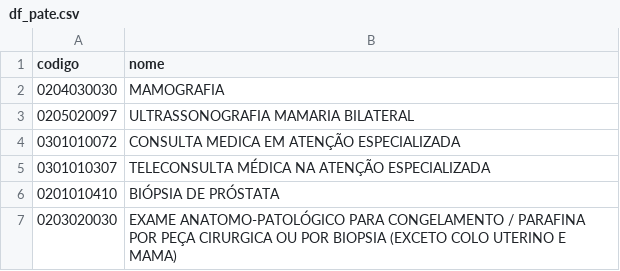
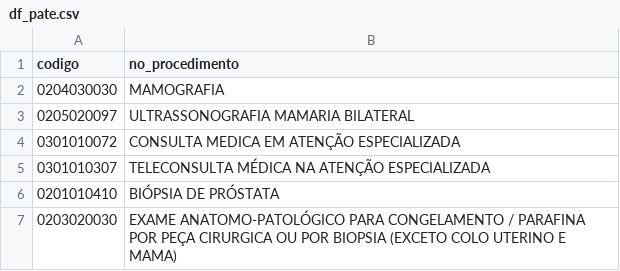
Before and after one commit to samuel-mfc/identificador_oci, a CSV file: bases_auxiliares/df_pate.csv, drawn as a sheet; only a part is shown.

Commit message:
Atualizando df_pate.csv automaticamente via Colab

```diff
--- a/bases_auxiliares/df_pate.csv
+++ b/bases_auxiliares/df_pate.csv
@@ -1,2 +1,2 @@
-codigo,nome
+codigo,no_procedimento
 0204030030,MAMOGRAFIA
```
